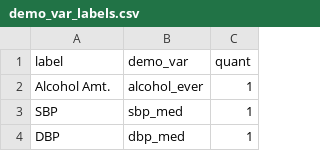
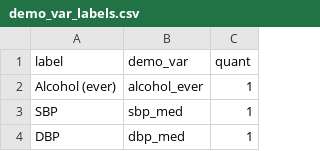
Before and after one commit to maxsal/aim_three, a CSV file: data/public/demo_var_labels.csv, drawn as a sheet; only a part is shown.

Commit message:
add missing var

```diff
--- a/data/public/demo_var_labels.csv
+++ b/data/public/demo_var_labels.csv
@@ -1,3 +1,3 @@
 label,demo_var,quant
-Alcohol Amt.,alcohol_ever,1
+Alcohol (ever),alcohol_ever,1
 SBP,sbp_med,1
```
